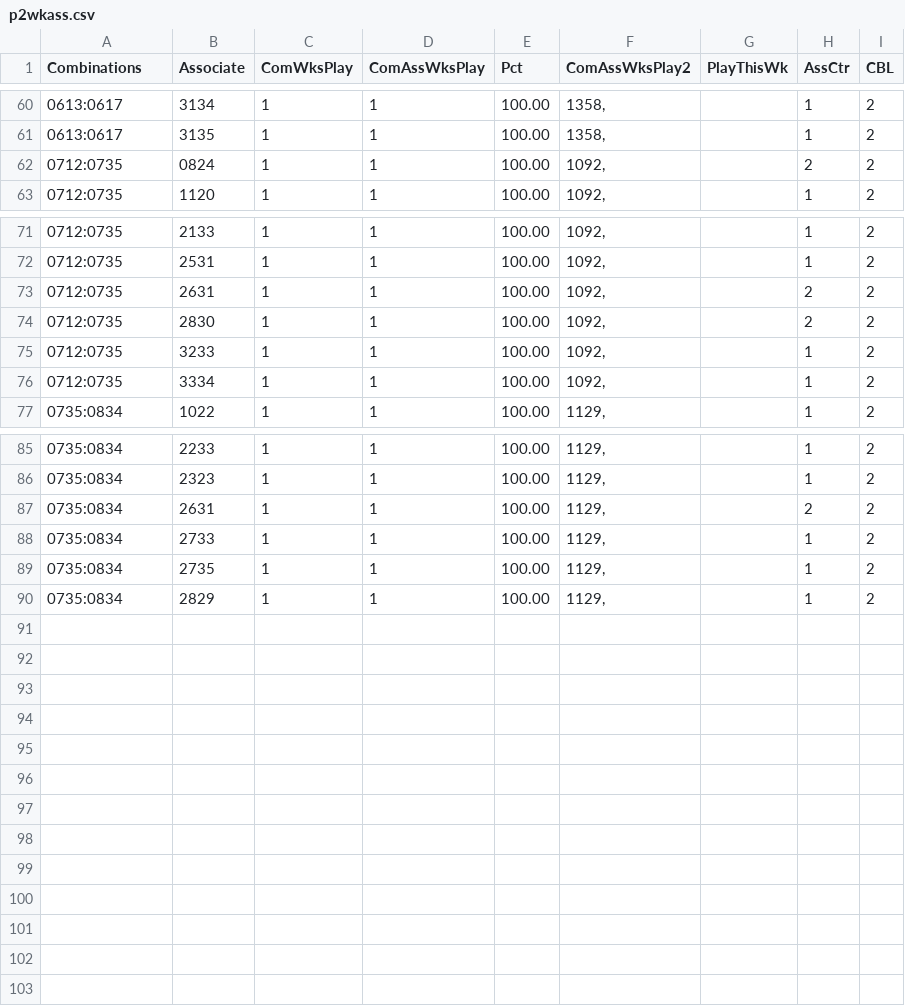
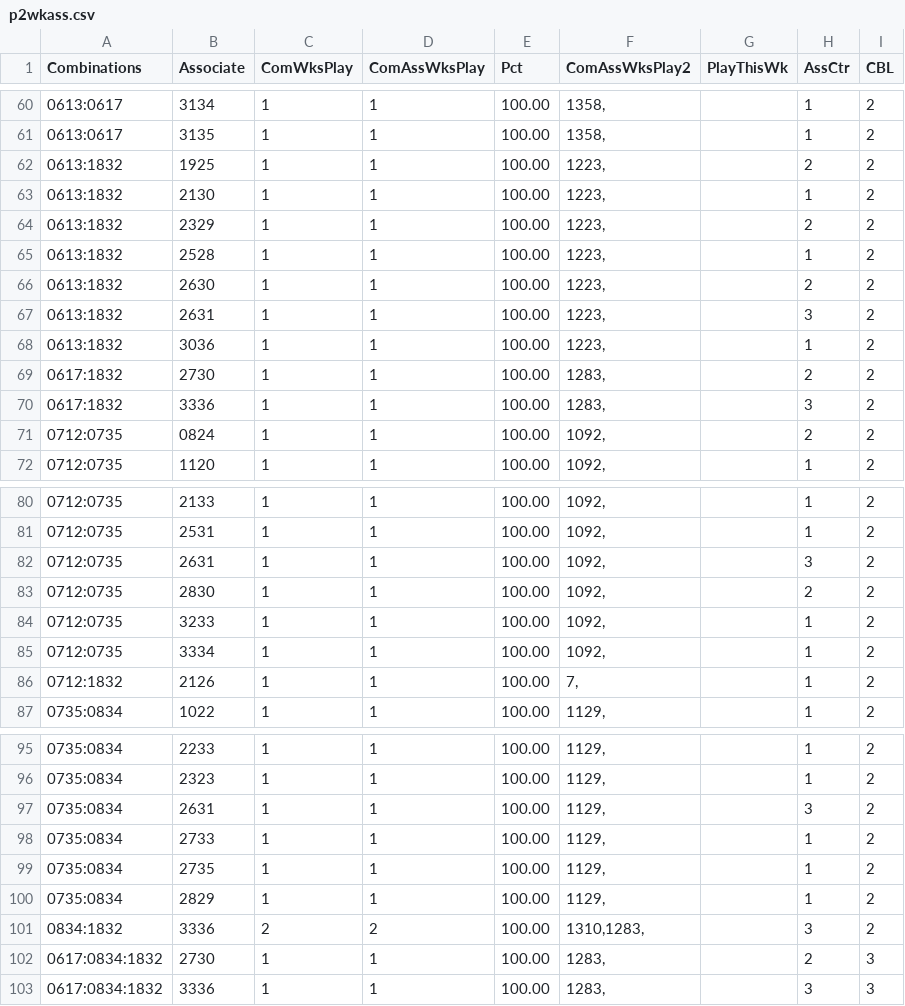
Before and after one commit to csnlcbtt/wix, a CSV file: csv/p2wkass.csv, drawn as a sheet; only a part is shown, gaps mark what is left out; the diff covers the shown part only.

```diff
--- a/csv/p2wkass.csv
+++ b/csv/p2wkass.csv
@@ -61,2 +61,11 @@
 "0613:0617","3135",1,1,100.00,"1358,","",1,2
+"0613:1832","1925",1,1,100.00,"1223,","",2,2
+"0613:1832","2130",1,1,100.00,"1223,","",1,2
+"0613:1832","2329",1,1,100.00,"1223,","",2,2
+"0613:1832","2528",1,1,100.00,"1223,","",1,2
+"0613:1832","2630",1,1,100.00,"1223,","",2,2
+"0613:1832","2631",1,1,100.00,"1223,","",3,2
+"0613:1832","3036",1,1,100.00,"1223,","",1,2
+"0617:1832","2730",1,1,100.00,"1283,","",2,2
+"0617:1832","3336",1,1,100.00,"1283,","",3,2
 "0712:0735","0824",1,1,100.00,"1092,","",2,2
@@ -72,3 +81,3 @@
 "0712:0735","2531",1,1,100.00,"1092,","",1,2
-"0712:0735","2631",1,1,100.00,"1092,","",2,2
+"0712:0735","2631",1,1,100.00,"1092,","",3,2
 "0712:0735","2830",1,1,100.00,"1092,","",2,2
@@ -76,2 +85,3 @@
 "0712:0735","3334",1,1,100.00,"1092,","",1,2
+"0712:1832","2126",1,1,100.00,"7,","",1,2
 "0735:0834","1022",1,1,100.00,"1129,","",1,2
@@ -86,3 +96,3 @@
 "0735:0834","2323",1,1,100.00,"1129,","",1,2
-"0735:0834","2631",1,1,100.00,"1129,","",2,2
+"0735:0834","2631",1,1,100.00,"1129,","",3,2
 "0735:0834","2733",1,1,100.00,"1129,","",1,2
@@ -90 +100,4 @@
 "0735:0834","2829",1,1,100.00,"1129,","",1,2
+"0834:1832","3336",2,2,100.00,"1310,1283,","",3,2
+"0617:0834:1832","2730",1,1,100.00,"1283,","",2,3
+"0617:0834:1832","3336",1,1,100.00,"1283,","",3,3
```
Also changed, not shown: 3 edited cells elsewhere in this file, csv/p2hznhist.csv, csv/pwWinProj.csv, 44 other files.
